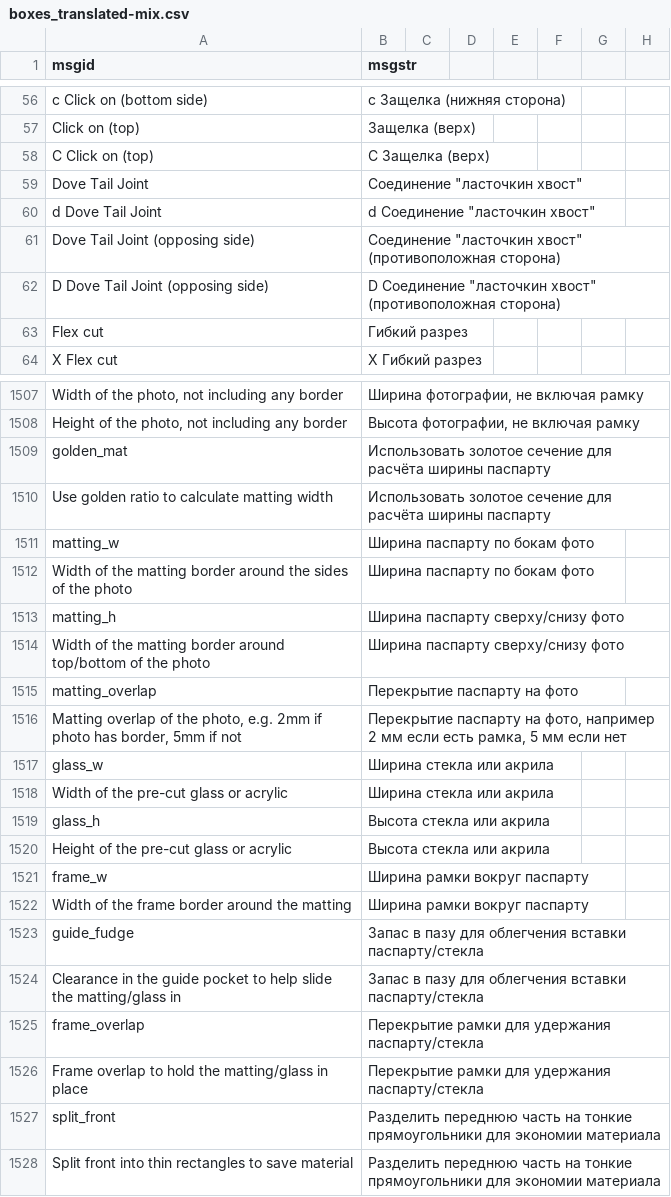
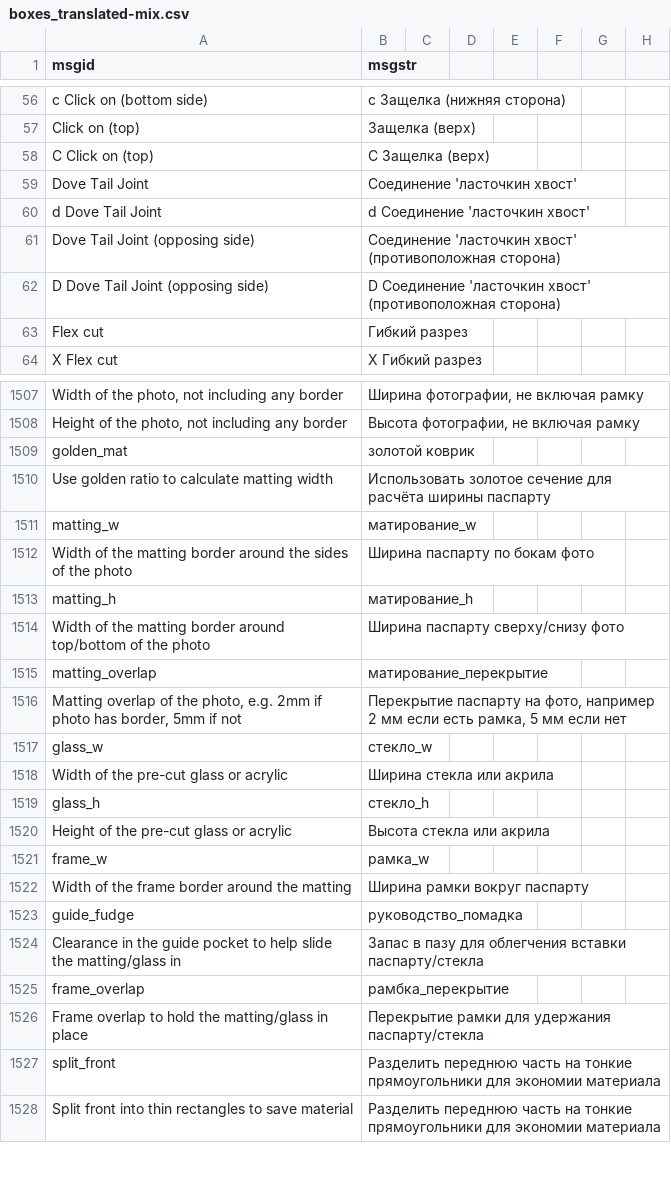
Before and after one commit to KiillThemAll/zr-boxes, a CSV file: boxes_translated-mix.csv, drawn as a sheet; only a part is shown, gaps mark what is left out; the diff covers the shown part only; the diff names each change by its address in the sheet, - before the commit and + after, or states it on an @@ line.

Commit message:
translatio correction, scripts correctin

```diff
--- a/boxes_translated-mix.csv
+++ b/boxes_translated-mix.csv
-B59 (msgstr): Соединение "ласточкин хвост"
+B59 (msgstr): Соединение 'ласточкин хвост'
-B60 (msgstr): d Соединение "ласточкин хвост"
+B60 (msgstr): d Соединение 'ласточкин хвост'
-B61 (msgstr): Соединение "ласточкин хвост" (противоположная сторона)
+B61 (msgstr): Соединение 'ласточкин хвост' (противоположная сторона)
-B62 (msgstr): D Соединение "ласточкин хвост" (противоположная сторона)
+B62 (msgstr): D Соединение 'ласточкин хвост' (противоположная сторона)
-B1509 (msgstr): Использовать золотое сечение для расчёта ширины паспарту
+B1509 (msgstr): золотой коврик
-B1511 (msgstr): Ширина паспарту по бокам фото
+B1511 (msgstr): матирование_w
-B1513 (msgstr): Ширина паспарту сверху/снизу фото
+B1513 (msgstr): матирование_h
-B1515 (msgstr): Перекрытие паспарту на фото
+B1515 (msgstr): матирование_перекрытие
-B1517 (msgstr): Ширина стекла или акрила
+B1517 (msgstr): стекло_w
-B1519 (msgstr): Высота стекла или акрила
+B1519 (msgstr): стекло_h
-B1521 (msgstr): Ширина рамки вокруг паспарту
+B1521 (msgstr): рамка_w
-B1523 (msgstr): Запас в пазу для облегчения вставки паспарту/стекла
+B1523 (msgstr): руководство_помадка
-B1525 (msgstr): Перекрытие рамки для удержания паспарту/стекла
+B1525 (msgstr): рамбка_перекрытие
```
Also changed, not shown: 18 edited cells elsewhere in this file, 6 other files.
